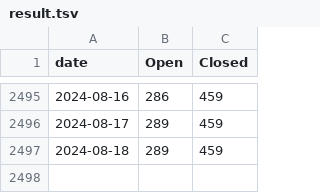
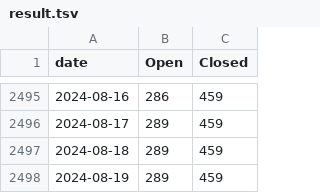
Before and after one commit to maemo-leste/bugtracker, a TSV file: result.tsv, drawn as a sheet; only a part is shown, gaps mark what is left out.

```diff
--- a/result.tsv
+++ b/result.tsv
@@ -2497 +2497,2 @@ date	Open	Closed
 2024-08-18	289	459
+2024-08-19	289	459
```
Also changed, not shown: 1 other file.
